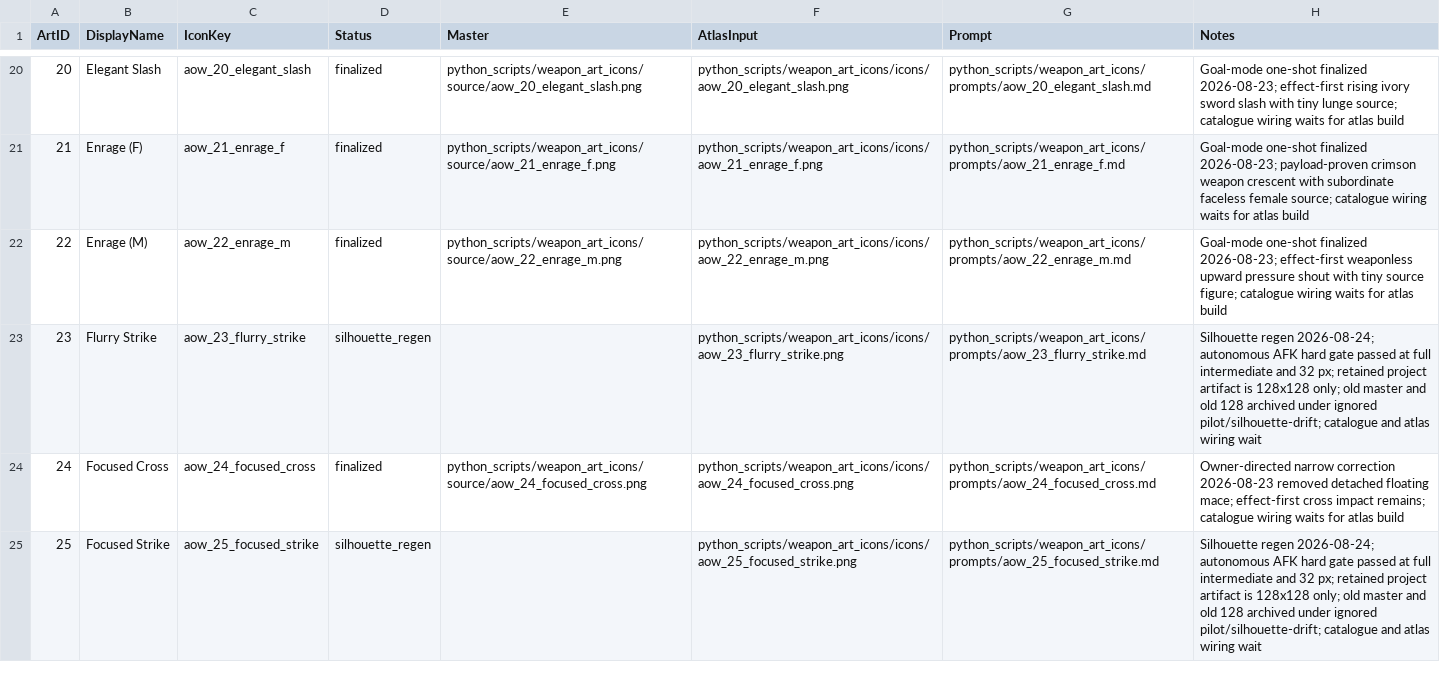
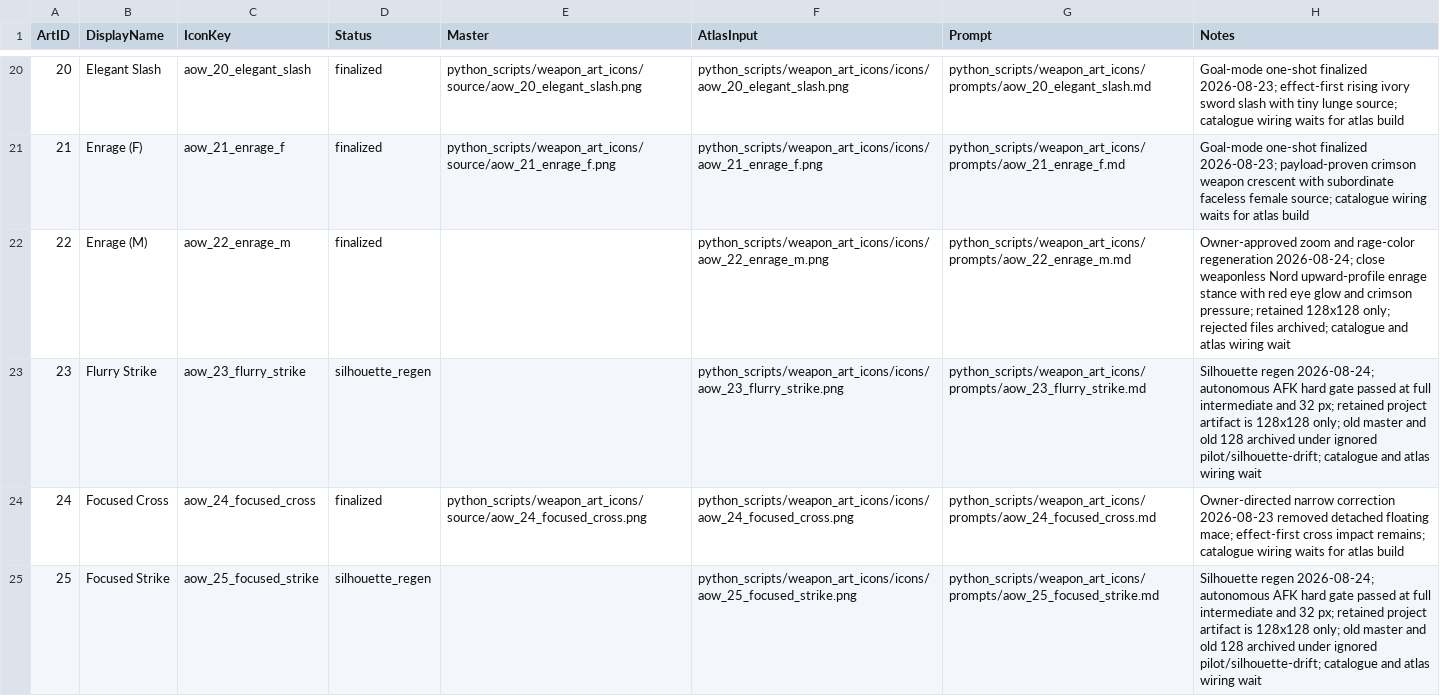
Before and after one commit to Leit-motif/Skyrim_SpellHotbar2, a TSV file: python_scripts/weapon_art_icons/manifest.tsv, drawn as a sheet; only a part is shown, gaps mark what is left out.

Commit message:
Finalize zoomed Enrage icon

```diff
--- a/python_scripts/weapon_art_icons/manifest.tsv
+++ b/python_scripts/weapon_art_icons/manifest.tsv
@@ -21,3 +21,3 @@ ArtID	DisplayName	IconKey	Status	Master	AtlasInput	Prompt	Notes
 21	Enrage (F)	aow_21_enrage_f	finalized	python_scripts/weapon_art_icons/source/aow_21_enrage_f.png	python_scripts/weapon_art_icons/icons/aow_21_enrage_f.png	python_scripts/weapon_art_icons/prompts/aow_21_enrage_f.md	Goal-mode one-shot finalized 2026-08-23; payload-proven crimson weapon crescent with subordinate faceless female source; catalogue wiring waits for atlas build
-22	Enrage (M)	aow_22_enrage_m	finalized	python_scripts/weapon_art_icons/source/aow_22_enrage_m.png	python_scripts/weapon_art_icons/icons/aow_22_enrage_m.png	python_scripts/weapon_art_icons/prompts/aow_22_enrage_m.md	Goal-mode one-shot finalized 2026-08-23; effect-first weaponless upward pressure shout with tiny source figure; catalogue wiring waits for atlas build
+22	Enrage (M)	aow_22_enrage_m	finalized		python_scripts/weapon_art_icons/icons/aow_22_enrage_m.png	python_scripts/weapon_art_icons/prompts/aow_22_enrage_m.md	Owner-approved zoom and rage-color regeneration 2026-08-24; close weaponless Nord upward-profile enrage stance with red eye glow and crimson pressure; retained 128x128 only; rejected files archived; catalogue and atlas wiring wait
 23	Flurry Strike	aow_23_flurry_strike	silhouette_regen		python_scripts/weapon_art_icons/icons/aow_23_flurry_strike.png	python_scripts/weapon_art_icons/prompts/aow_23_flurry_strike.md	Silhouette regen 2026-08-24; autonomous AFK hard gate passed at full intermediate and 32 px; retained project artifact is 128x128 only; old master and old 128 archived under ignored pilot/silhouette-drift; catalogue and atlas wiring wait
```
Also changed, not shown: 3 other files.
